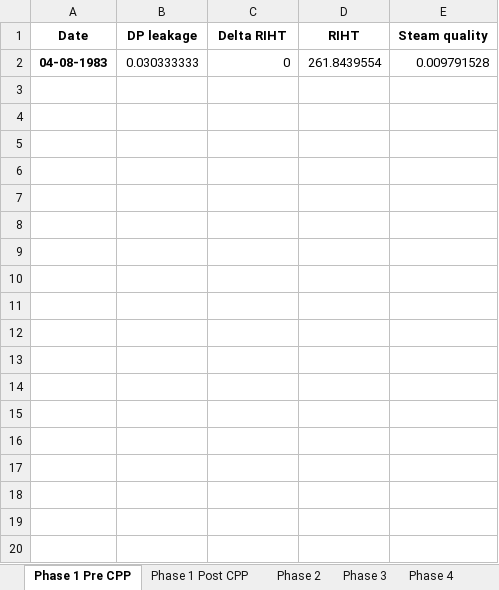
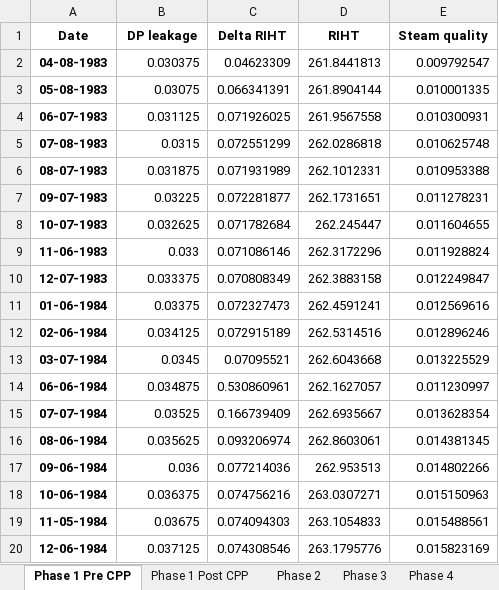
Before and after one commit to OlgaPalazhchenko/FAC-Activation-Model, an Excel workbook: FACModel/Modelled RIHT2.xlsx, sheet Phase 1 Pre CPP, drawn as a sheet; only a part is shown; values as stored, in another font and other column widths than the file's, no borders; removed rows and columns are numbered as before the commit, all else as after; the diff covers the shown part only; the diff names each change by its address in the sheet, - before the commit and + after, or states it on an @@ line.

```diff
--- a/FACModel/Modelled RIHT2.xlsx (sheet Phase 1 Pre CPP)
+++ b/FACModel/Modelled RIHT2.xlsx (sheet Phase 1 Pre CPP)
-row 2: 04-08-1983 | 0.030333333 | 0 | 261.8439554 | 0.009791528
+row 2: 04-08-1983 | 0.030375 | 0.04623309 | 261.8441813 | 0.009792547
+row 3: 05-08-1983 | 0.03075 | 0.066341391 | 261.8904144 | 0.010001335
+row 4: 06-07-1983 | 0.031125 | 0.071926025 | 261.9567558 | 0.010300931
+row 5: 07-08-1983 | 0.0315 | 0.072551299 | 262.0286818 | 0.010625748
+row 6: 08-07-1983 | 0.031875 | 0.071931989 | 262.1012331 | 0.010953388
+row 7: 09-07-1983 | 0.03225 | 0.072281877 | 262.1731651 | 0.011278231
+row 8: 10-07-1983 | 0.032625 | 0.071782684 | 262.245447 | 0.011604655
+row 9: 11-06-1983 | 0.033 | 0.071086146 | 262.3172296 | 0.011928824
+row 10: 12-07-1983 | 0.033375 | 0.070808349 | 262.3883158 | 0.012249847
+row 11: 01-06-1984 | 0.03375 | 0.072327473 | 262.4591241 | 0.012569616
+row 12: 02-06-1984 | 0.034125 | 0.072915189 | 262.5314516 | 0.012896246
+row 13: 03-07-1984 | 0.0345 | 0.07095521 | 262.6043668 | 0.013225529
+row 14: 06-06-1984 | 0.034875 | 0.530860961 | 262.1627057 | 0.011230997
+row 15: 07-07-1984 | 0.03525 | 0.166739409 | 262.6935667 | 0.013628354
+row 16: 08-06-1984 | 0.035625 | 0.093206974 | 262.8603061 | 0.014381345
+row 17: 09-06-1984 | 0.036 | 0.077214036 | 262.953513 | 0.014802266
+row 18: 10-06-1984 | 0.036375 | 0.074756216 | 263.0307271 | 0.015150963
+row 19: 11-05-1984 | 0.03675 | 0.074094303 | 263.1054833 | 0.015488561
+row 20: 12-06-1984 | 0.037125 | 0.074308546 | 263.1795776 | 0.015823169
```
Also changed, not shown: 38 added rows elsewhere in this sheet, sheet Phase 4, sheet Phase 1 Post CPP, sheet Phase 5_6, sheet Phase 2, sheet Phase 3, sheet Phase 7, FACModel/PLNGS_Power.xlsx, 6 other files.
